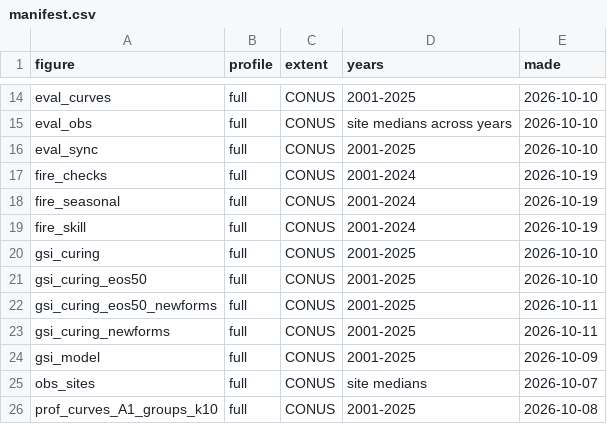
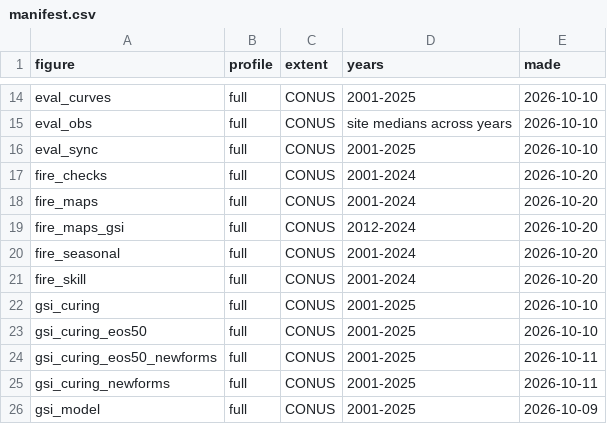
Before and after one commit to mcrimmins/gsi-pheno-regions, a CSV file: report/figs/manifest.csv, drawn as a sheet; only a part is shown, gaps mark what is left out; the shorter side is filled out with more unchanged rows.

Commit message:
Fire page: maps

```diff
--- a/report/figs/manifest.csv
+++ b/report/figs/manifest.csv
@@ -16,5 +16,7 @@
 "eval_sync","full","CONUS","2001-2025","2026-10-10"
-"fire_checks","full","CONUS","2001-2024","2026-10-19"
-"fire_seasonal","full","CONUS","2001-2024","2026-10-19"
-"fire_skill","full","CONUS","2001-2024","2026-10-19"
+"fire_checks","full","CONUS","2001-2024","2026-10-20"
+"fire_maps","full","CONUS","2001-2024","2026-10-20"
+"fire_maps_gsi","full","CONUS","2012-2024","2026-10-20"
+"fire_seasonal","full","CONUS","2001-2024","2026-10-20"
+"fire_skill","full","CONUS","2001-2024","2026-10-20"
 "gsi_curing","full","CONUS","2001-2025","2026-10-10"
```
Also changed, not shown: 5 other files.
